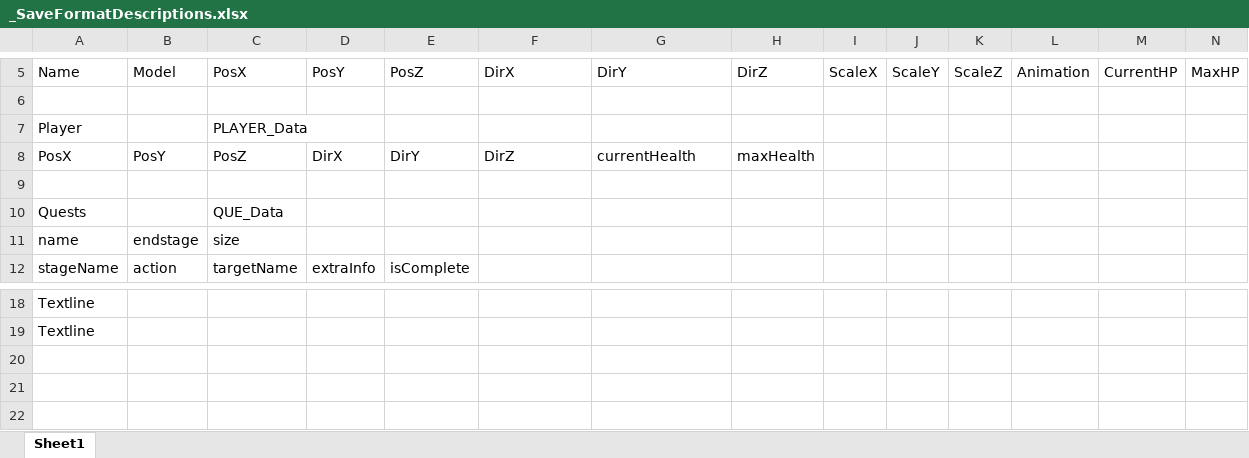
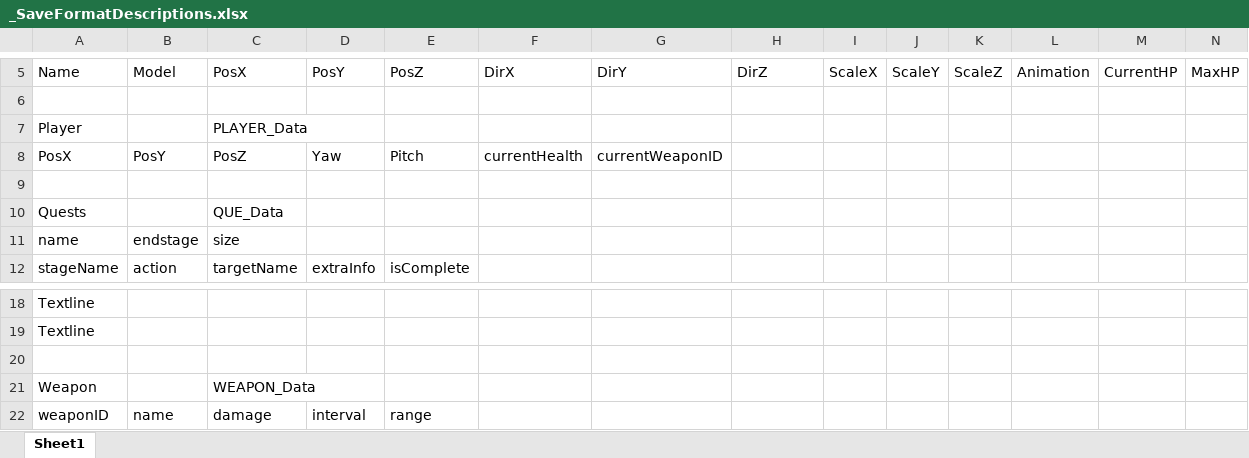
Before and after one commit to azalea19/Engine, an Excel workbook: OpenGLEngine/OpenGLEngine/SaveData/_SaveFormatDescriptions.xlsx, sheet Sheet1, drawn as a sheet; only a part is shown, gaps mark what is left out; values as stored, in another font and other column widths than the file's, no borders; rows hold the shown columns only; the diff names each change by its address in the sheet, - before the commit and + after, or states it on an @@ line.

Commit message:
SAving and loading for player/weapons done

```diff
--- a/OpenGLEngine/OpenGLEngine/SaveData/_SaveFormatDescriptions.xlsx (sheet Sheet1)
+++ b/OpenGLEngine/OpenGLEngine/SaveData/_SaveFormatDescriptions.xlsx (sheet Sheet1)
-D8: DirX
+D8: Yaw
-E8: DirY
+E8: Pitch
-F8: DirZ
+F8: currentHealth
-G8: currentHealth
+G8: currentWeaponID
-H8: maxHealth
+H8: (empty)
+row 20: (empty)
+row 21: Weapon |  | WEAPON_Data
+row 22: weaponID | name | damage | interval | range
```
Also changed, not shown: 6 other files.
